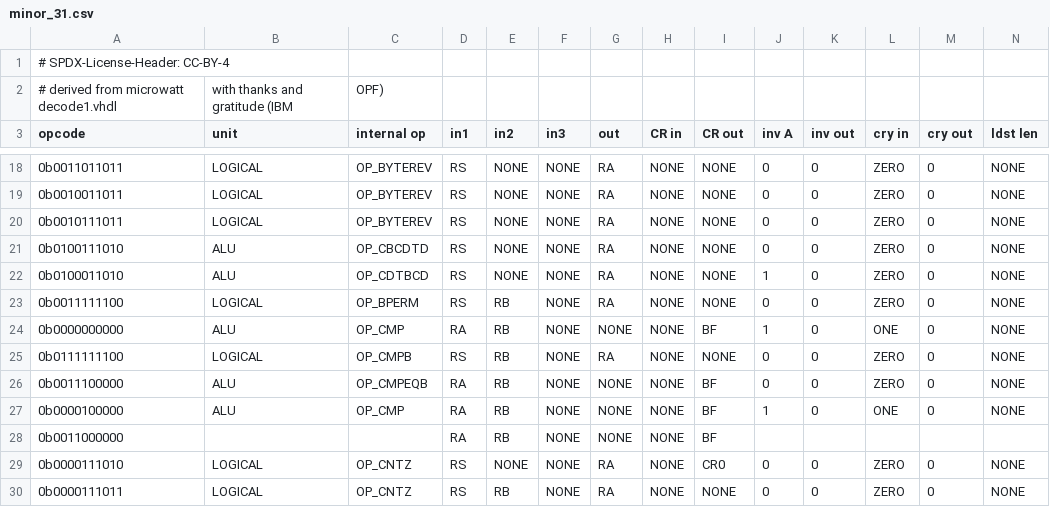
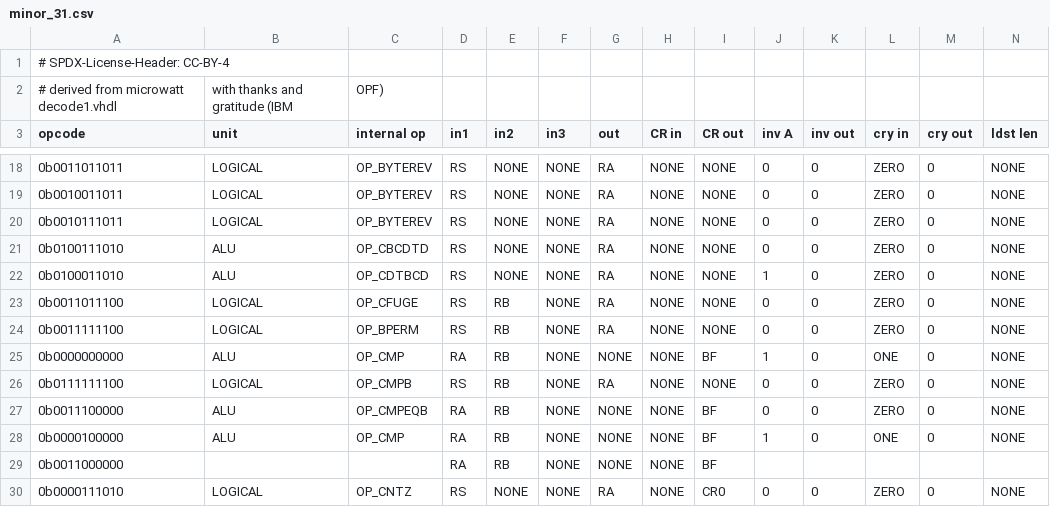
Before and after one commit to Libre-SOC-mirrors/openpower-isa, a CSV file: openpower/isatables/minor_31.csv, drawn as a sheet; only a part is shown, gaps mark what is left out; the shorter side is filled out with more unchanged rows; rows hold the shown columns only; the diff names each change by its address in the sheet, - before the commit and + after, or states it on an @@ line.

Commit message:
add cfuged

```diff
--- a/openpower/isatables/minor_31.csv
+++ b/openpower/isatables/minor_31.csv
+row 23: 0b0011011100 | LOGICAL | OP_CFUGE | RS | RB | NONE | RA | NONE | NONE | 0 | 0 | ZERO | 0 | NONE
```
Also changed, not shown: openpower/isatables/RM-1P-2S1D.csv, 4 other files.
